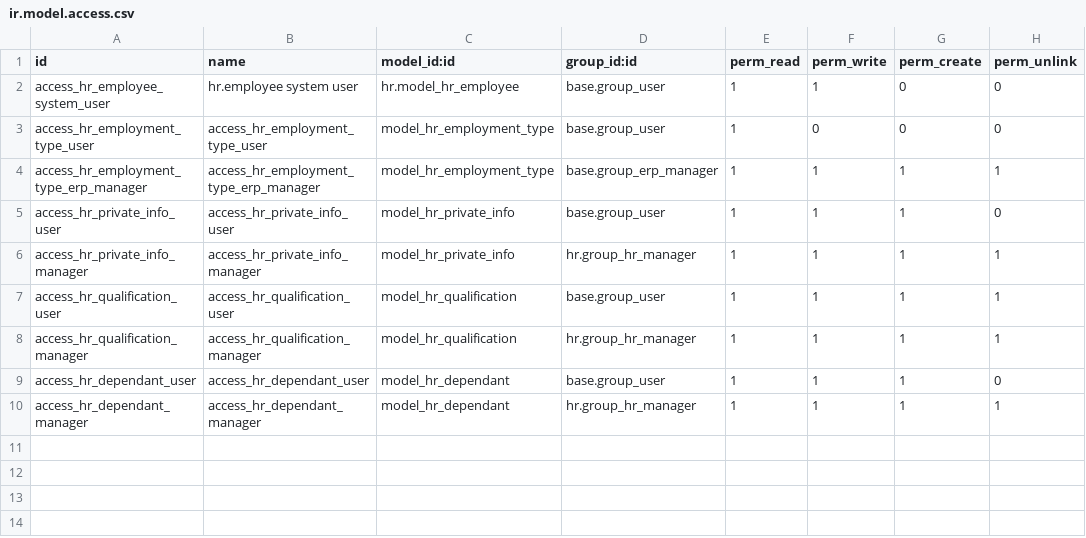
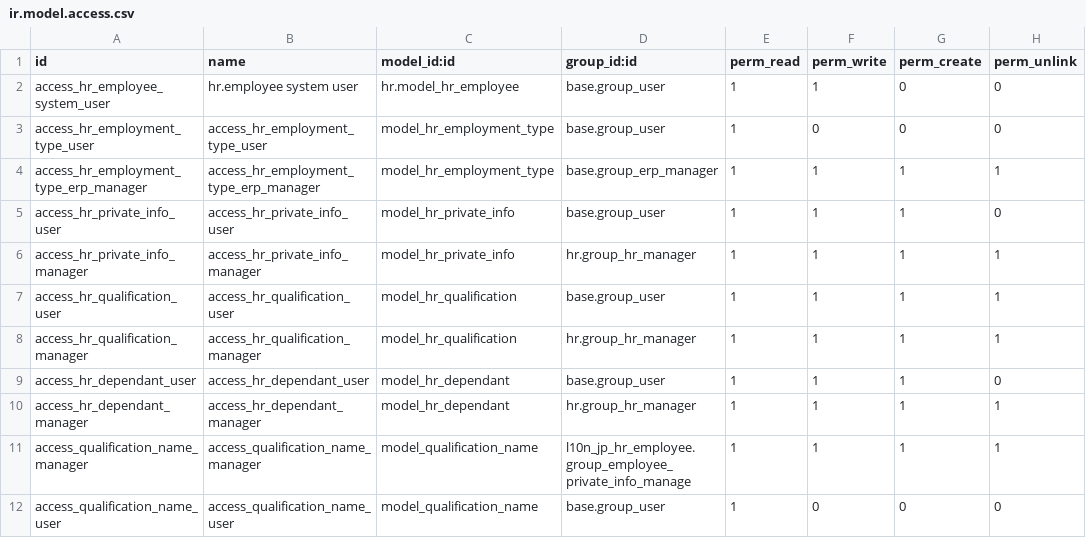
Before and after one commit to qrtl/nrq-custom, a CSV file: l10n_jp_hr_employee/security/ir.model.access.csv, drawn as a sheet; the diff names each change by its address in the sheet, - before the commit and + after, or states it on an @@ line.

Commit message:
[IMP] change char to many2one for qualification name field

```diff
--- a/l10n_jp_hr_employee/security/ir.model.access.csv
+++ b/l10n_jp_hr_employee/security/ir.model.access.csv
+row 11: access_qualification_name_manager | access_qualification_name_manager | model_qualification_name | l10n_jp_hr_employee.group_employee_private_info_manage | 1 | 1 | 1 | 1
+row 12: access_qualification_name_user | access_qualification_name_user | model_qualification_name | base.group_user | 1 | 0 | 0 | 0
```
Also changed, not shown: 5 other files.
